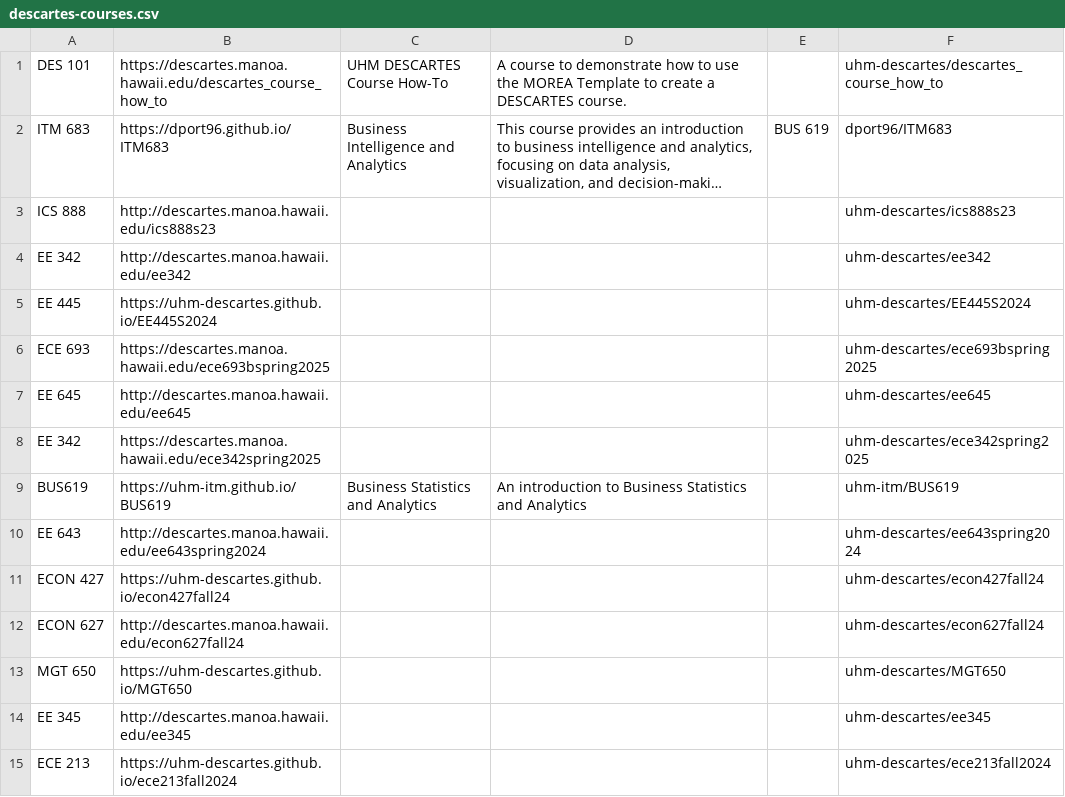
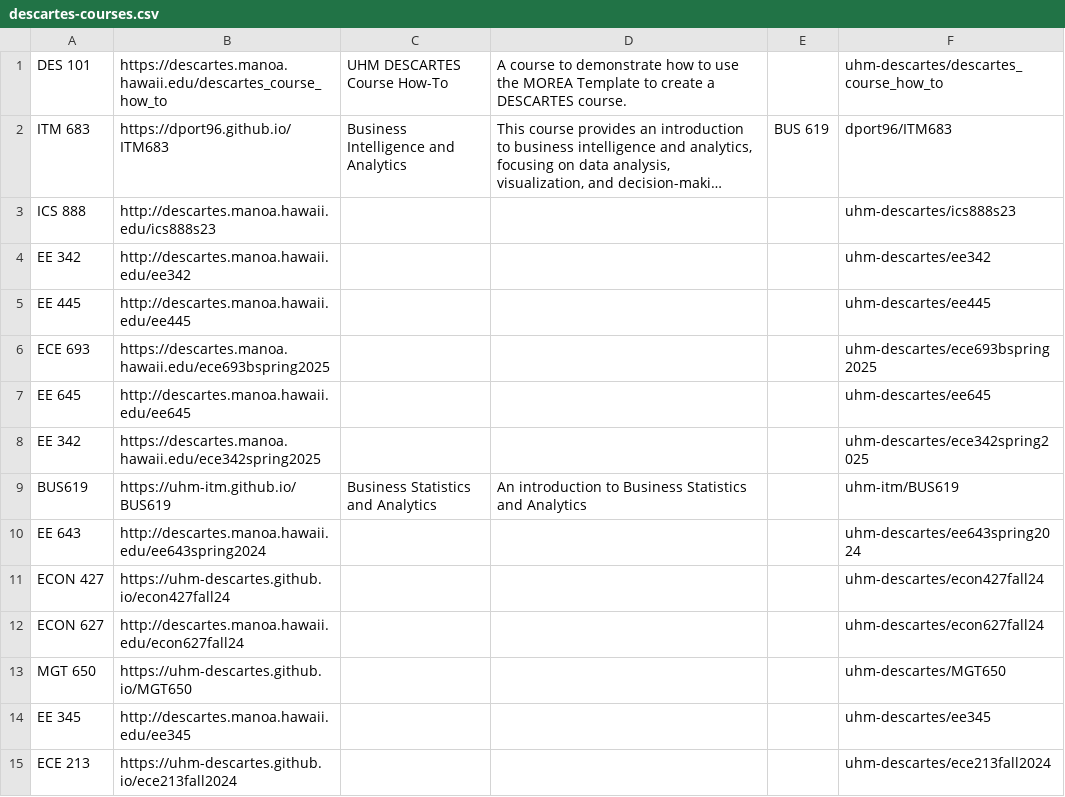
Before and after one commit to uhm-descartes/descartes-modules, a CSV file: course-sites/descartes-courses.csv, drawn as a sheet; long unchanged cells end in ….

Commit message:
Update EE 445 deploy URL, full name, and description

```diff
--- a/course-sites/descartes-courses.csv
+++ b/course-sites/descartes-courses.csv
@@ -4,3 +4,3 @@
 "EE 342","http://descartes.manoa.hawaii.edu/ee342","","","","uhm-descartes/ee342"
-"EE 445","https://uhm-descartes.github.io/EE445S2024","","","","uhm-descartes/EE445S2024"
+"EE 445","http://descartes.manoa.hawaii.edu/ee445","","","","uhm-descartes/ee445"
 "ECE 693","https://descartes.manoa.hawaii.edu/ece693bspring2025","","","","uhm-descartes/ece693bspring2025"
```
